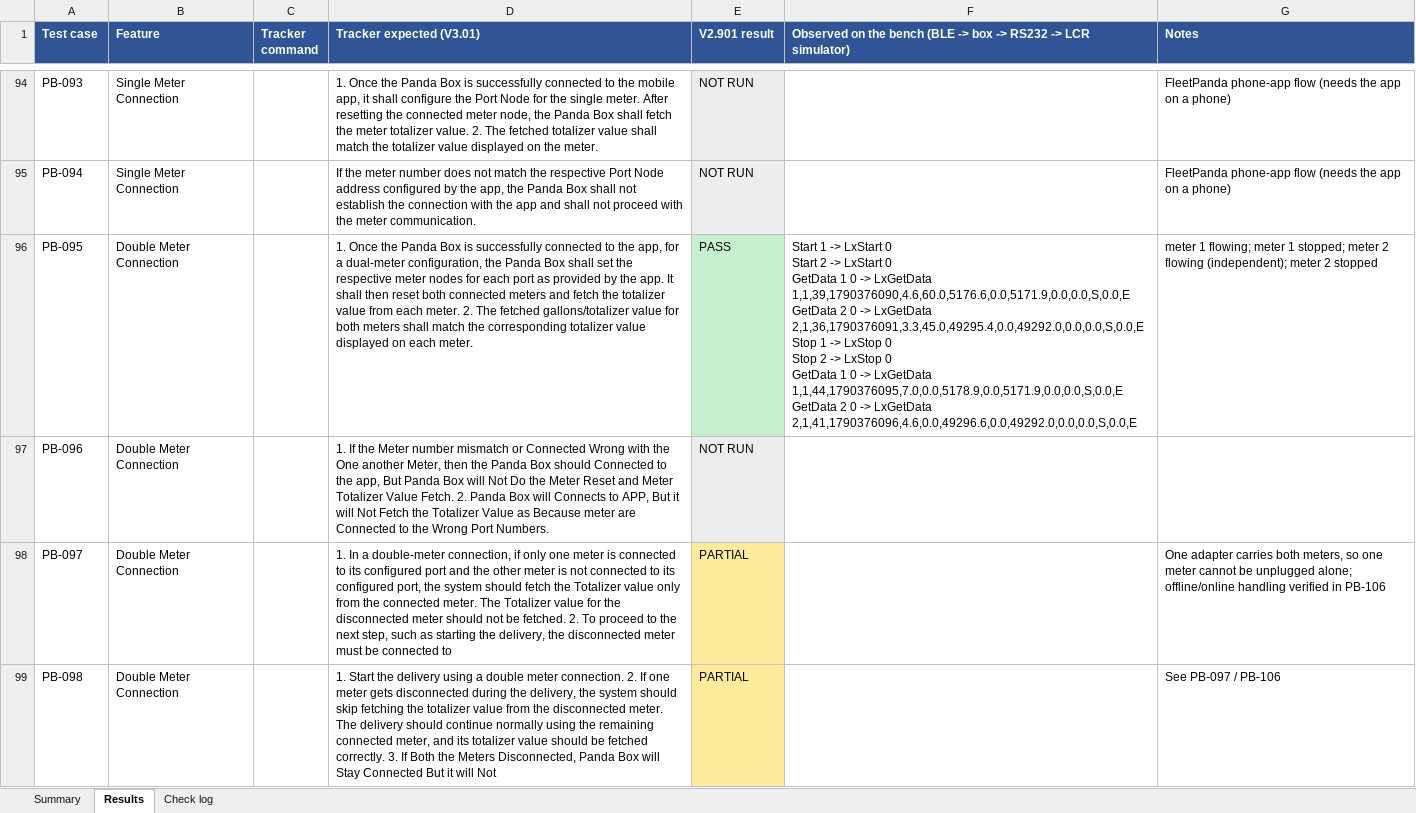
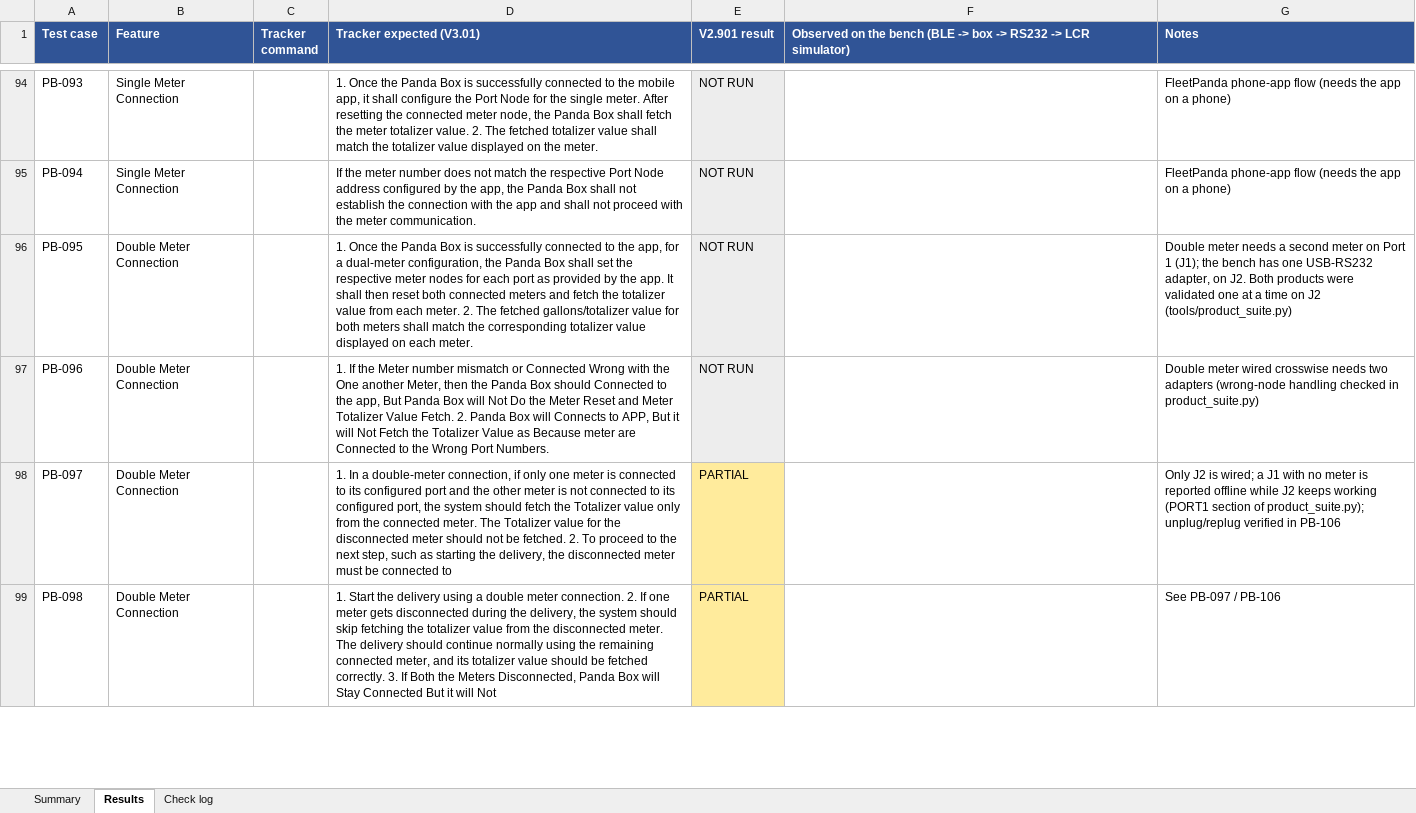
Before and after one commit to velmurugan-a11y/Old_PandaBox, an Excel workbook: docs/PandaBox_Command_Test_Results_V2901.xlsx, sheet Results, drawn as a sheet; only a part is shown, gaps mark what is left out; values as stored, in another font and other column widths than the file's, no borders; ↵ is a line break in a cell; the diff covers the shown part only; the diff names each change by its address in the sheet, - before the commit and + after, or states it on an @@ line.

```diff
--- a/docs/PandaBox_Command_Test_Results_V2901.xlsx (sheet Results)
+++ b/docs/PandaBox_Command_Test_Results_V2901.xlsx (sheet Results)
-E96 (V2.901 result): PASS
+E96 (V2.901 result): NOT RUN
-E96 fill: #C6EFCE
+E96 fill: #EDEDED
-F96: Start 1 -> LxStart 0 ↵ Start 2 -> LxStart 0 ↵ GetData 1 0 -> LxGetData 1,1,39,1790376090,4.6,60.0,5176.6,0.0,5171.9,0.0,0.0,S,0.0,E ↵ GetData 2 0 -> LxGetData 2,1,36,1790376091,3.3,45.0,49295.4,0.0,49292.0,0.0,0.0,S,0.0,E ↵ Stop 1 -> LxStop 0 ↵ Stop 2 -> LxStop 0 ↵ GetData 1 0 -> LxGetData 1,1,44,1790376095,7.0,0.0,5178.9,0.0,5171.9,0.0,0.0,S,0.0,E ↵ GetData 2 0 -> LxGetData 2,1,41,1790376096,4.6,0.0,49296.6,0.0,49292.0,0.0,0.0,S,0.0,E
+F96: (empty)
-G96 (Notes): meter 1 flowing; meter 1 stopped; meter 2 flowing (independent); meter 2 stopped
+G96 (Notes): Double meter needs a second meter on Port 1 (J1); the bench has one USB-RS232 adapter, on J2. Both products were validated one at a time on J2 (tools/product_suite.py)
-G97 (Notes): (empty)
+G97 (Notes): Double meter wired crosswise needs two adapters (wrong-node handling checked in product_suite.py)
-G98 (Notes): One adapter carries both meters, so one meter cannot be unplugged alone; offline/online handling verified in…
+G98 (Notes): Only J2 is wired; a J1 with no meter is reported offline while J2 keeps working (PORT1 section of product_suite.py); unplug/replug verified in…
```
Also changed, not shown: 36 edited cells elsewhere in this sheet, sheet Check log, sheet Summary, 20 other files.
